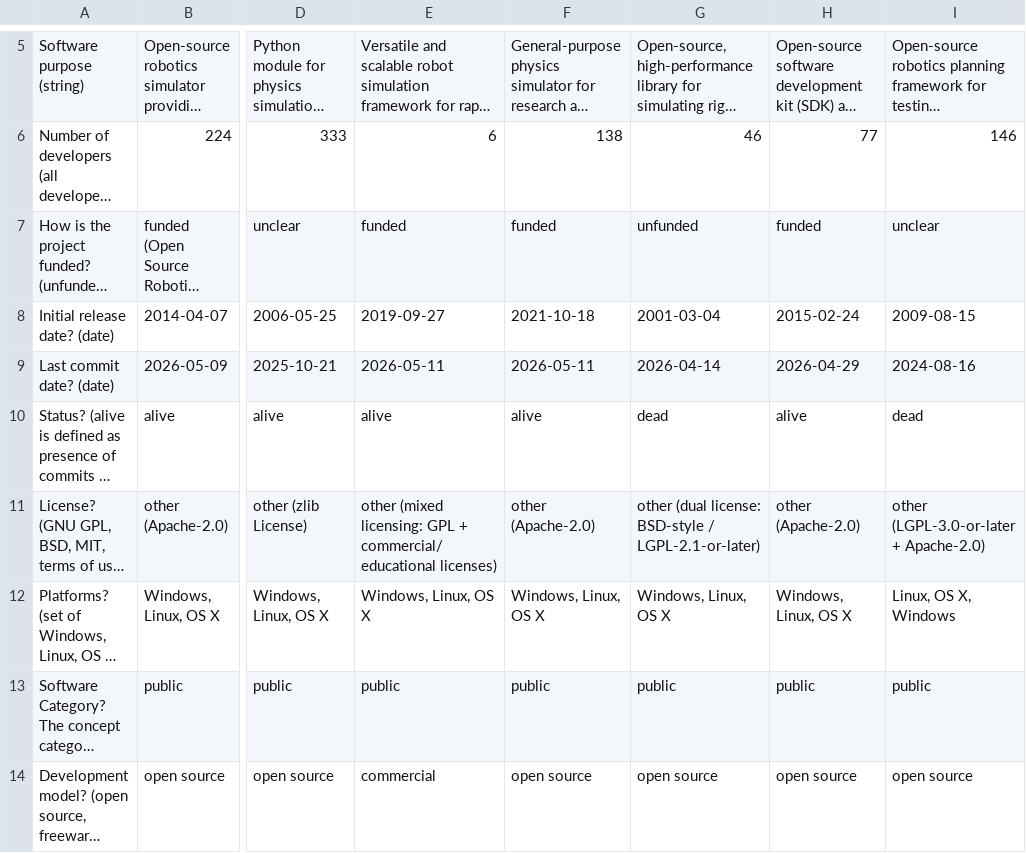
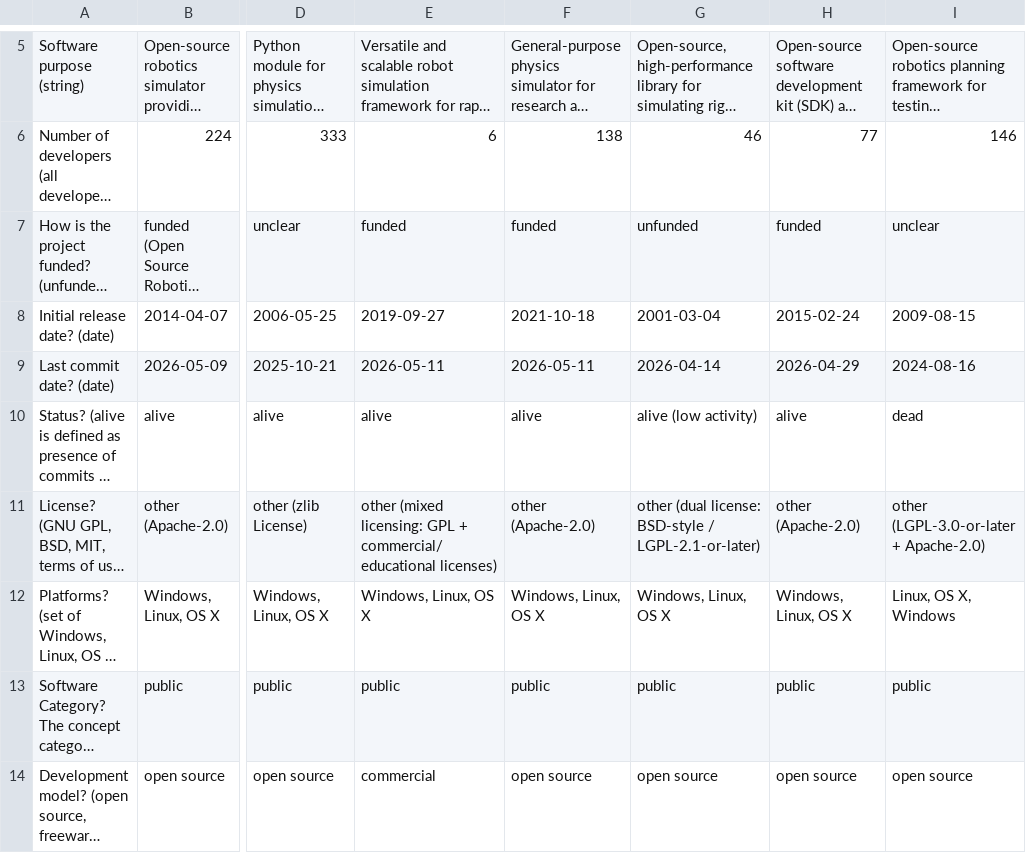
Before and after one commit to FangZiyang/Robotics-Software-for-Motion-Planning-and-Simulation, a CSV file: summary.csv, drawn as a sheet; only a part is shown, gaps mark what is left out; long unchanged cells end in …; the diff names each change by its address in the sheet, - before the commit and + after, or states it on an @@ line.

```diff
--- a/summary.csv
+++ b/summary.csv
-G10: dead
+G10: alive (low activity)
```
Also changed, not shown: 6 other files.
